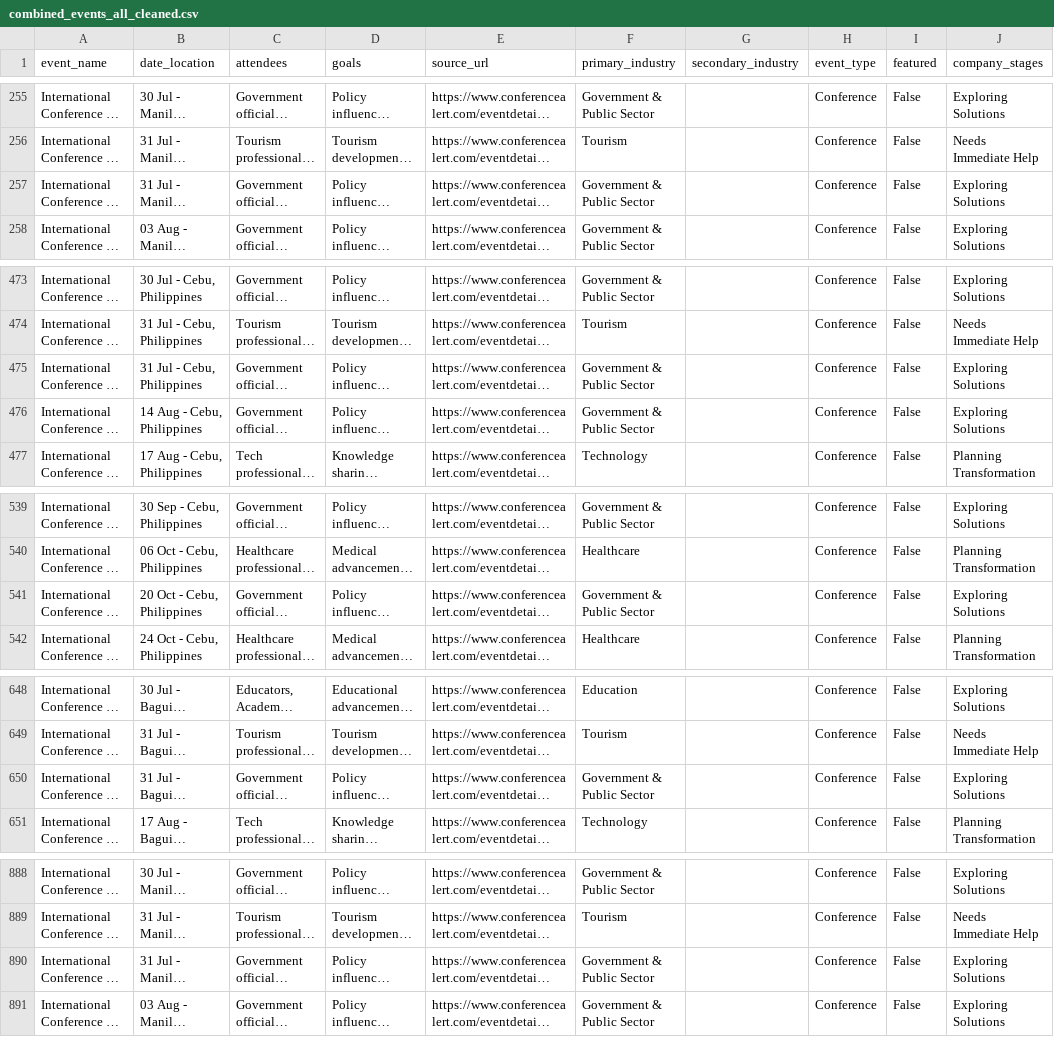
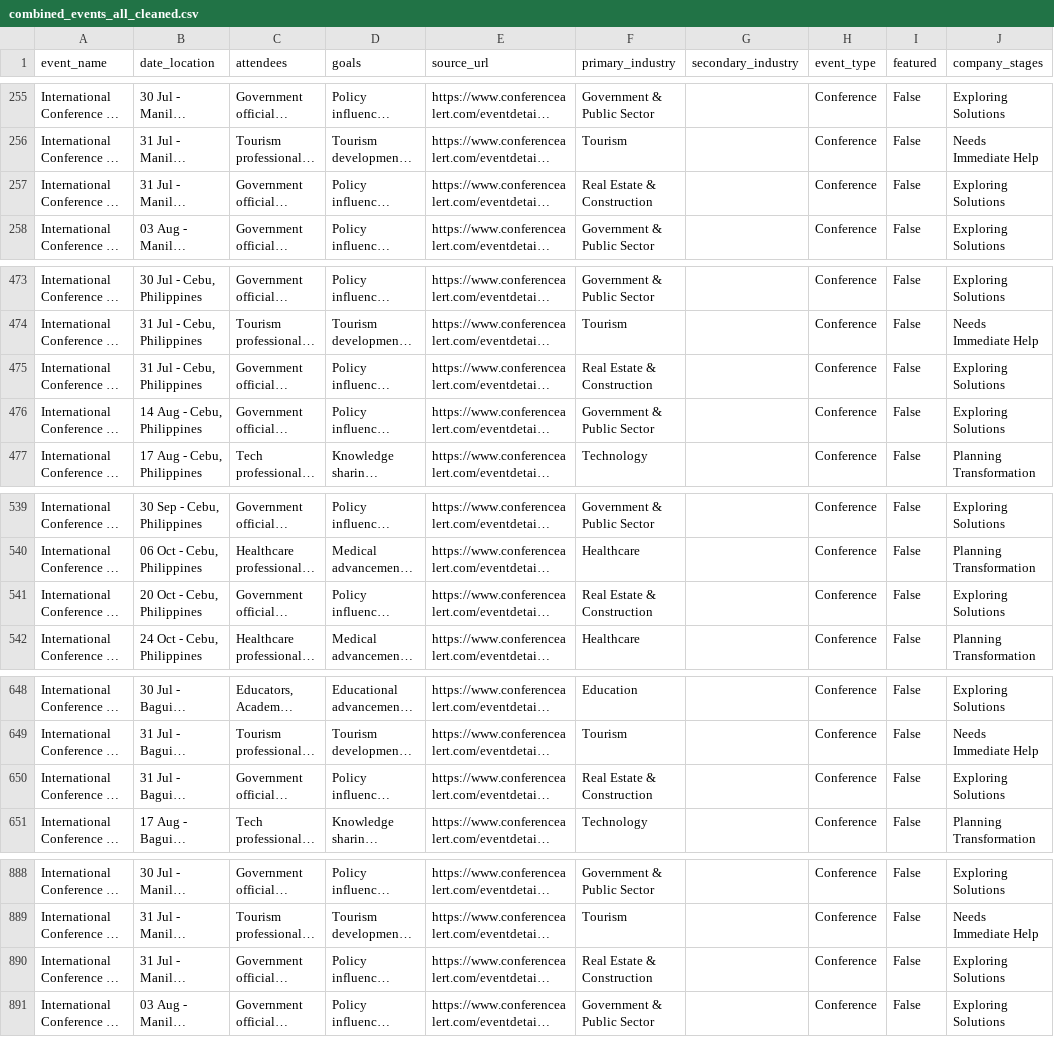
Before and after one commit to isuckplshelpmetestimony/Kairos-v2.0, a CSV file: client/public/combined_events_all_cleaned.csv, drawn as a sheet; only a part is shown, gaps mark what is left out; long unchanged cells end in …; the diff covers the shown part only; the diff names each change by its address in the sheet, - before the commit and + after, or states it on an @@ line.

```diff
--- a/client/public/combined_events_all_cleaned.csv
+++ b/client/public/combined_events_all_cleaned.csv
-F257 (primary_industry): Government & Public Sector
+F257 (primary_industry): Real Estate & Construction
-F475 (primary_industry): Government & Public Sector
+F475 (primary_industry): Real Estate & Construction
-F541 (primary_industry): Government & Public Sector
+F541 (primary_industry): Real Estate & Construction
-F650 (primary_industry): Government & Public Sector
+F650 (primary_industry): Real Estate & Construction
-F890 (primary_industry): Government & Public Sector
+F890 (primary_industry): Real Estate & Construction
```
Also changed, not shown: 3 edited cells elsewhere in this file, 7 other files.
